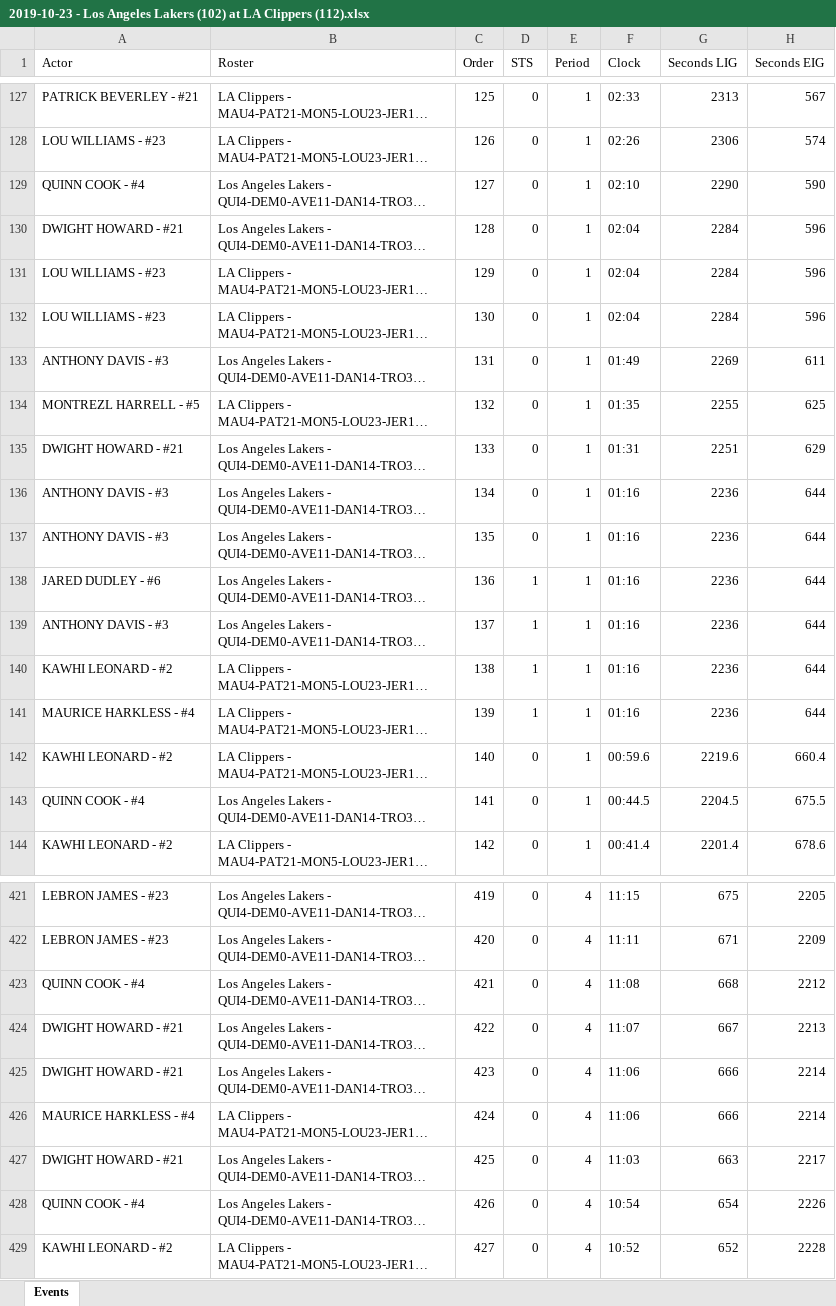
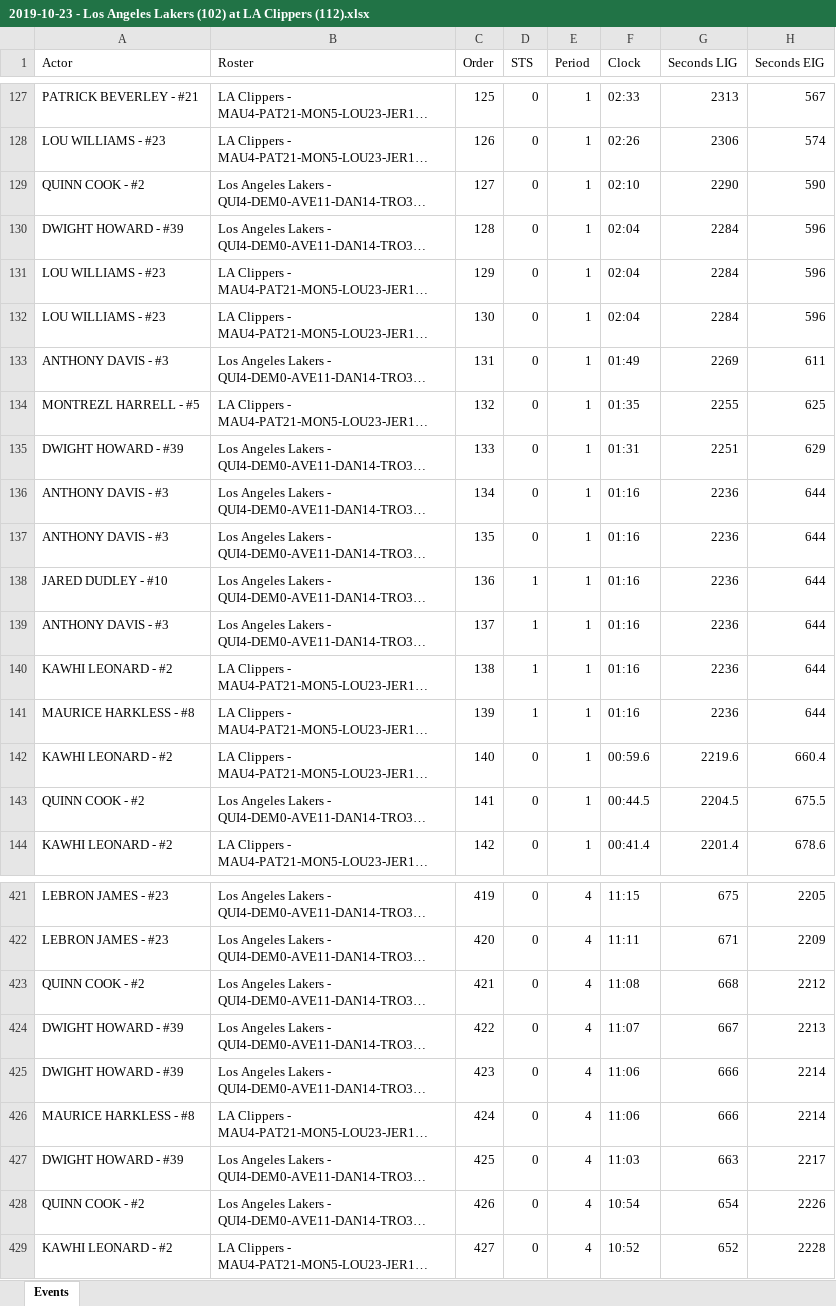
Before and after one commit to pivot-analysis/data, an Excel workbook: NBA 2019-20 Opening Night/2019-10-23 - Los Angeles Lakers (102) at LA Clippers (112).xlsx, sheet Events, drawn as a sheet; only a part is shown, gaps mark what is left out; long unchanged cells end in …; values as stored, in another font and other column widths than the file's, no borders; the diff covers the shown part only; the diff names each change by its address in the sheet, - before the commit and + after, or states it on an @@ line.

```diff
--- a/NBA 2019-20 Opening Night/2019-10-23 - Los Angeles Lakers (102) at LA Clippers (112).xlsx (sheet Events)
+++ b/NBA 2019-20 Opening Night/2019-10-23 - Los Angeles Lakers (102) at LA Clippers (112).xlsx (sheet Events)
-A129 (Actor): QUINN COOK - #4
+A129 (Actor): QUINN COOK - #2
-A130 (Actor): DWIGHT HOWARD - #21
+A130 (Actor): DWIGHT HOWARD - #39
-A135 (Actor): DWIGHT HOWARD - #21
+A135 (Actor): DWIGHT HOWARD - #39
-A138 (Actor): JARED DUDLEY - #6
+A138 (Actor): JARED DUDLEY - #10
-A141 (Actor): MAURICE HARKLESS - #4
+A141 (Actor): MAURICE HARKLESS - #8
-A143 (Actor): QUINN COOK - #4
+A143 (Actor): QUINN COOK - #2
-A423 (Actor): QUINN COOK - #4
+A423 (Actor): QUINN COOK - #2
-A424:A425 (Actor): DWIGHT HOWARD - #21
+A424:A425 (Actor): DWIGHT HOWARD - #39
-A426 (Actor): MAURICE HARKLESS - #4
+A426 (Actor): MAURICE HARKLESS - #8
-A427 (Actor): DWIGHT HOWARD - #21
+A427 (Actor): DWIGHT HOWARD - #39
-A428 (Actor): QUINN COOK - #4
+A428 (Actor): QUINN COOK - #2
```
Also changed, not shown: 61 edited cells elsewhere in this sheet, NBA 2019-20 Opening Night/2019-10-23 - New Orleans Pelicans (122) at Toronto Raptors (130).xlsx.
